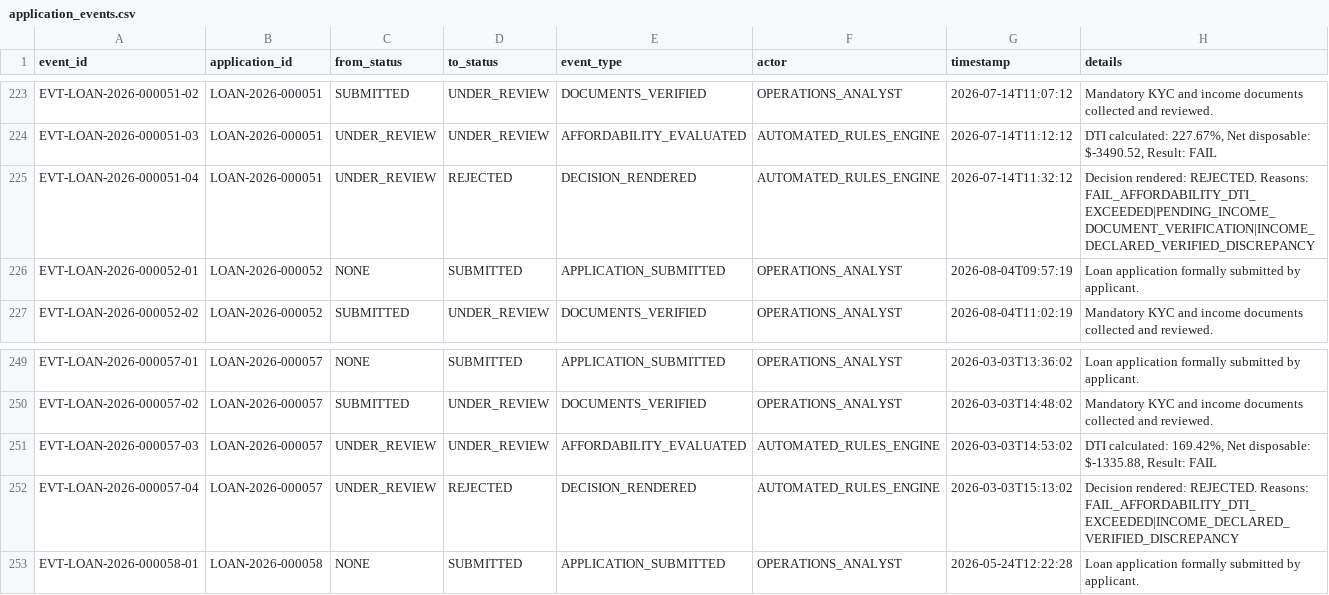
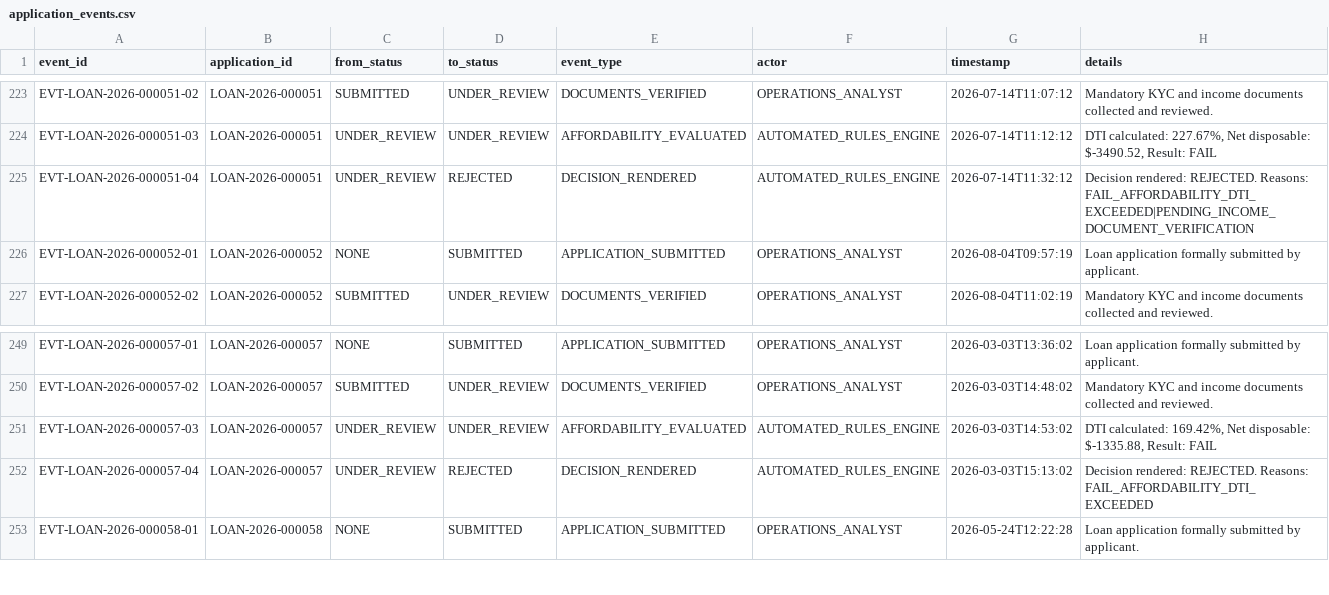
Before and after one commit to MOHAMMADSHADULLA/loan-underwriting-engine, a CSV file: sample_data/csv/application_events.csv, drawn as a sheet; only a part is shown, gaps mark what is left out.

Commit message:
feat: complete 5/5 edge case validation suite, add term bounds and income conflict checks, update reports and source manifest

```diff
--- a/sample_data/csv/application_events.csv
+++ b/sample_data/csv/application_events.csv
@@ -224,3 +224,3 @@ EVT-LOAN-2026-000051-02,LOAN-2026-000051,SUBMITTED,UNDER_REVIEW,DOCUMENTS_VERIFI
 EVT-LOAN-2026-000051-03,LOAN-2026-000051,UNDER_REVIEW,UNDER_REVIEW,AFFORDABILITY_EVALUATED,AUTOMATED_RULES_ENGINE,2026-07-14T11:12:12,"DTI calculated: 227.67%, Net disposable: $-3490.52, Result: FAIL"
-EVT-LOAN-2026-000051-04,LOAN-2026-000051,UNDER_REVIEW,REJECTED,DECISION_RENDERED,AUTOMATED_RULES_ENGINE,2026-07-14T11:32:12,Decision rendered: REJECTED. Reasons: FAIL_AFFORDABILITY_DTI_EXCEEDED|PENDING_INCOME_DOCUMENT_VERIFICATION|INCOME_DECLARED_VERIFIED_DISCREPANCY
+EVT-LOAN-2026-000051-04,LOAN-2026-000051,UNDER_REVIEW,REJECTED,DECISION_RENDERED,AUTOMATED_RULES_ENGINE,2026-07-14T11:32:12,Decision rendered: REJECTED. Reasons: FAIL_AFFORDABILITY_DTI_EXCEEDED|PENDING_INCOME_DOCUMENT_VERIFICATION
 EVT-LOAN-2026-000052-01,LOAN-2026-000052,NONE,SUBMITTED,APPLICATION_SUBMITTED,OPERATIONS_ANALYST,2026-08-04T09:57:19,Loan application formally submitted by applicant.
@@ -251,3 +251,3 @@ EVT-LOAN-2026-000057-02,LOAN-2026-000057,SUBMITTED,UNDER_REVIEW,DOCUMENTS_VERIFI
 EVT-LOAN-2026-000057-03,LOAN-2026-000057,UNDER_REVIEW,UNDER_REVIEW,AFFORDABILITY_EVALUATED,AUTOMATED_RULES_ENGINE,2026-03-03T14:53:02,"DTI calculated: 169.42%, Net disposable: $-1335.88, Result: FAIL"
-EVT-LOAN-2026-000057-04,LOAN-2026-000057,UNDER_REVIEW,REJECTED,DECISION_RENDERED,AUTOMATED_RULES_ENGINE,2026-03-03T15:13:02,Decision rendered: REJECTED. Reasons: FAIL_AFFORDABILITY_DTI_EXCEEDED|INCOME_DECLARED_VERIFIED_DISCREPANCY
+EVT-LOAN-2026-000057-04,LOAN-2026-000057,UNDER_REVIEW,REJECTED,DECISION_RENDERED,AUTOMATED_RULES_ENGINE,2026-03-03T15:13:02,Decision rendered: REJECTED. Reasons: FAIL_AFFORDABILITY_DTI_EXCEEDED
 EVT-LOAN-2026-000058-01,LOAN-2026-000058,NONE,SUBMITTED,APPLICATION_SUBMITTED,OPERATIONS_ANALYST,2026-05-24T12:22:28,Loan application formally submitted by applicant.
```
Also changed, not shown: sample_data/csv/decisions.csv, sample_data/csv/ground_truth.csv, 20 other files.
